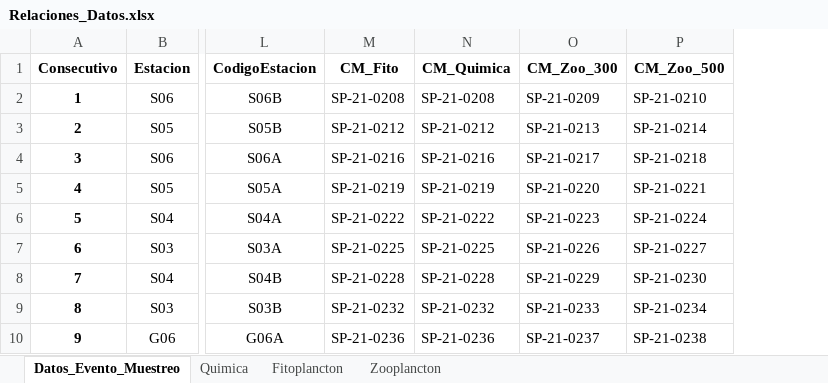
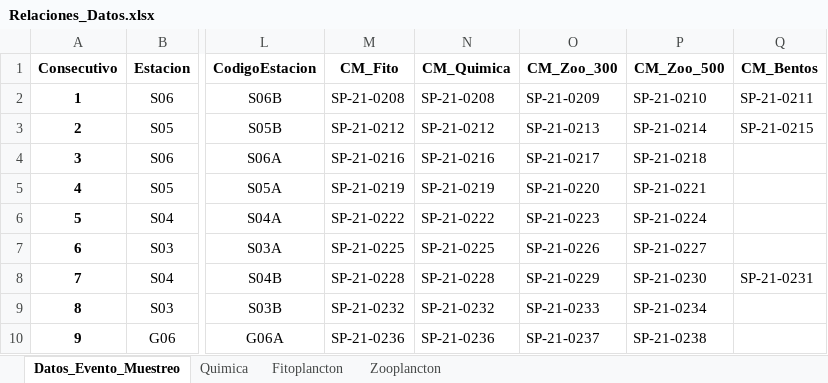
Before and after one commit to ChrisBermudezR/Ictioplancton_ExPacifico2021, an Excel workbook: 01_Analisis_Exploratorio/02_Datos/Biologicos/Relaciones_Datos.xlsx, sheet Datos_Evento_Muestreo, drawn as a sheet; only a part is shown, gaps mark what is left out; values as stored, in another font and other column widths than the file's, no borders; the diff names each change by its address in the sheet, - before the commit and + after, or states it on an @@ line.

Commit message:
Adición de datos

```diff
--- a/01_Analisis_Exploratorio/02_Datos/Biologicos/Relaciones_Datos.xlsx (sheet Datos_Evento_Muestreo)
+++ b/01_Analisis_Exploratorio/02_Datos/Biologicos/Relaciones_Datos.xlsx (sheet Datos_Evento_Muestreo)
+column Q (CM_Bentos), rows 2-8: SP-21-0211 | SP-21-0215 |  |  |  |  | SP-21-0231
```
Also changed, not shown: 2 other files.
